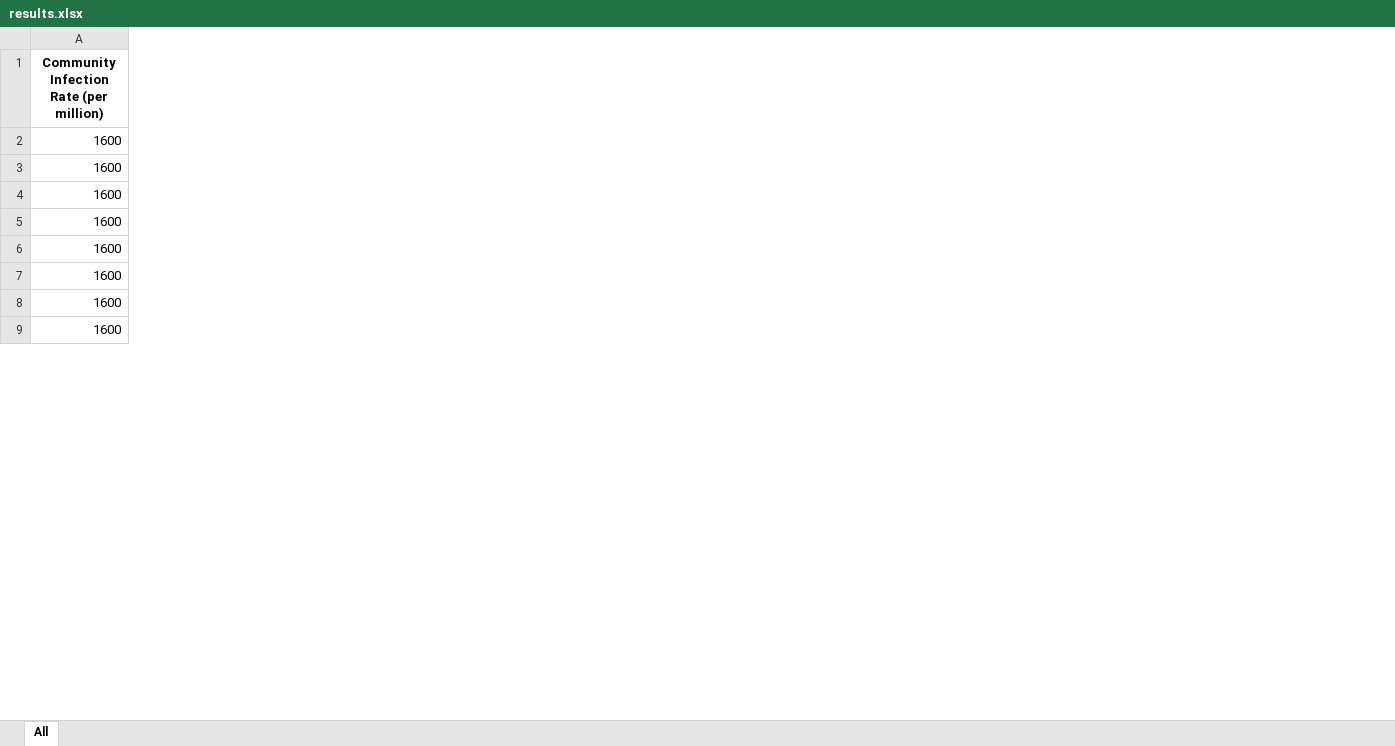
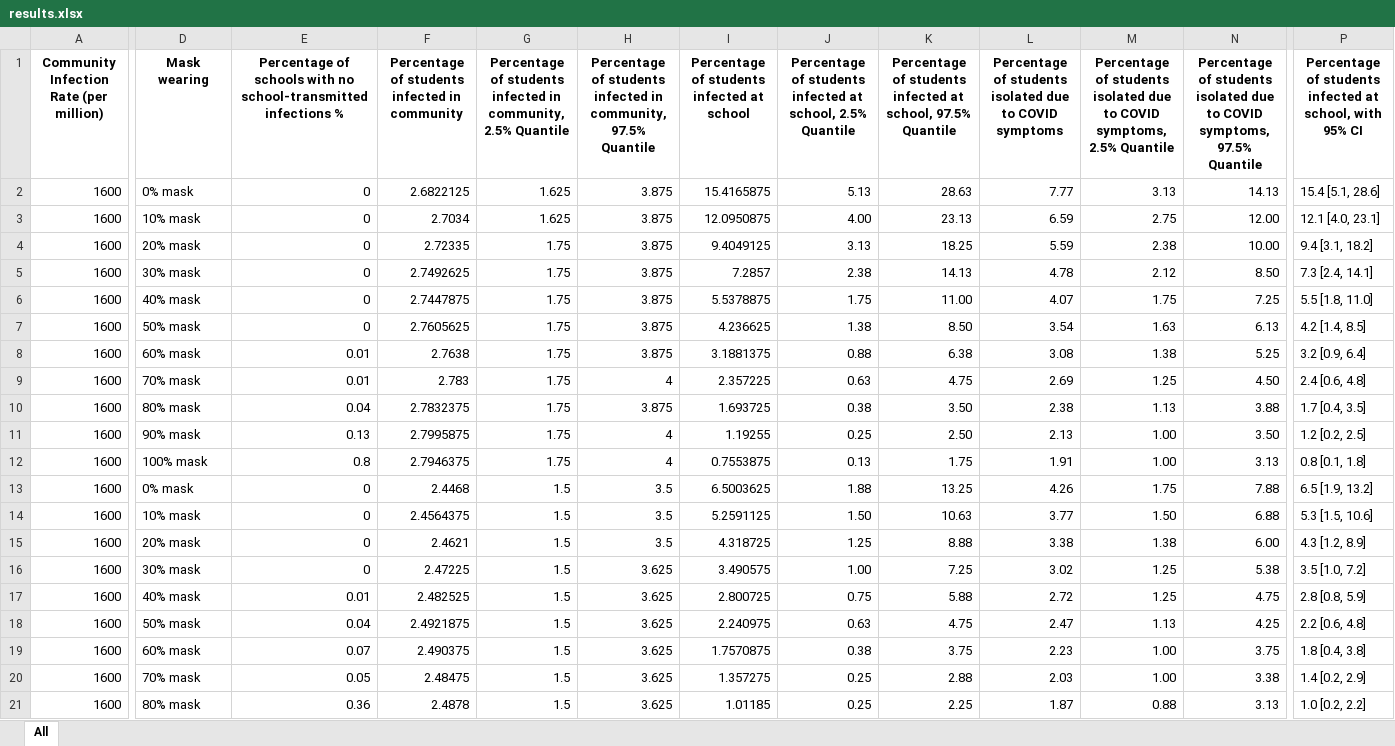
Before and after one commit to ictr/back-to-school, an Excel workbook: results.xlsx, sheet All, drawn as a sheet; only a part is shown, gaps mark what is left out; values as stored, in another font and other column widths than the file's, no borders; rows hold the shown columns only; the diff covers the shown part only; the diff names each change by its address in the sheet, - before the commit and + after, or states it on an @@ line.

```diff
--- a/results.xlsx (sheet All)
+++ b/results.xlsx (sheet All)
+column D (Mask wearing), rows 9-11: 70% mask | 80% mask | 90% mask; rows 14-17: 10% mask | 20% mask | 30% mask | 40% mask
+column E, row 1: Percentage of schools with no school-transmitted infections %; rows 9-11: 0.01 | 0.04 | 0.13; rows 14-17: 0 | 0 | 0 | 0.01
+column F, row 1: Percentage of students infected in community; rows 9-11: 2.783 | 2.7832375 | 2.7995875; rows 14-17: 2.4564375 | 2.4621 | 2.47225 | 2.482525
+column G, row 1: Percentage of students infected in community, 2.5% Quantile; rows 9-11: all 1.75; rows 14-17: all 1.5
+column H, row 1: Percentage of students infected in community, 97.5% Quantile; rows 9-11: 4 | 3.875 | 4; rows 14-17: 3.5 | 3.5 | 3.625 | 3.625
+column I, row 1: Percentage of students infected at school; rows 9-11: 2.357225 | 1.693725 | 1.19255; rows 14-17: 5.2591125 | 4.318725 | 3.490575 | 2.800725
+column J, row 1: Percentage of students infected at school, 2.5% Quantile; rows 9-11: 0.63 | 0.38 | 0.25; rows 14-17: 1.50 | 1.25 | 1.00 | 0.75
+column K, row 1: Percentage of students infected at school, 97.5% Quantile; rows 9-11: 4.75 | 3.50 | 2.50; rows 14-17: 10.63 | 8.88 | 7.25 | 5.88
+column L, row 1: Percentage of students isolated due to COVID symptoms; rows 9-11: 2.69 | 2.38 | 2.13; rows 14-17: 3.77 | 3.38 | 3.02 | 2.72
+column M, row 1: Percentage of students isolated due to COVID symptoms, 2.5% Quantile; rows 9-11: 1.25 | 1.13 | 1.00; rows 14-17: 1.50 | 1.38 | 1.25 | 1.25
+column N, row 1: Percentage of students isolated due to COVID symptoms, 97.5% Quantile; rows 9-11: 4.50 | 3.88 | 3.50; rows 14-17: 6.88 | 6.00 | 5.38 | 4.75
+column P, row 1: Percentage of students infected at school, with 95% CI; rows 9-11: 2.4 [0.6, 4.8] | 1.7 [0.4, 3.5] | 1.2 [0.2, 2.5]; rows 14-17: 5.3 [1.5, 10.6] | 4.3 [1.2, 8.9] | 3.5 [1.0, 7.2] | 2.8 [0.8, 5.9]
+row 2: 1600 | 0% mask | 0 | 2.6822125 | 1.625 | 3.875 | 15.4165875 | 5.13 | 28.63 | 7.77 | 3.13 | 14.13 | 15.4 [5.1, 28.6]
+row 3: 1600 | 10% mask | 0 | 2.7034 | 1.625 | 3.875 | 12.0950875 | 4.00 | 23.13 | 6.59 | 2.75 | 12.00 | 12.1 [4.0, 23.1]
+row 4: 1600 | 20% mask | 0 | 2.72335 | 1.75 | 3.875 | 9.4049125 | 3.13 | 18.25 | 5.59 | 2.38 | 10.00 | 9.4 [3.1, 18.2]
+row 5: 1600 | 30% mask | 0 | 2.7492625 | 1.75 | 3.875 | 7.2857 | 2.38 | 14.13 | 4.78 | 2.12 | 8.50 | 7.3 [2.4, 14.1]
+row 6: 1600 | 40% mask | 0 | 2.7447875 | 1.75 | 3.875 | 5.5378875 | 1.75 | 11.00 | 4.07 | 1.75 | 7.25 | 5.5 [1.8, 11.0]
+row 7: 1600 | 50% mask | 0 | 2.7605625 | 1.75 | 3.875 | 4.236625 | 1.38 | 8.50 | 3.54 | 1.63 | 6.13 | 4.2 [1.4, 8.5]
+row 8: 1600 | 60% mask | 0.01 | 2.7638 | 1.75 | 3.875 | 3.1881375 | 0.88 | 6.38 | 3.08 | 1.38 | 5.25 | 3.2 [0.9, 6.4]
@@ row 5 moved to row 32: 1600 @@
+row 12: 1600 | 100% mask | 0.8 | 2.7946375 | 1.75 | 4 | 0.7553875 | 0.13 | 1.75 | 1.91 | 1.00 | 3.13 | 0.8 [0.1, 1.8]
+row 13: 1600 | 0% mask | 0 | 2.4468 | 1.5 | 3.5 | 6.5003625 | 1.88 | 13.25 | 4.26 | 1.75 | 7.88 | 6.5 [1.9, 13.2]
+row 18: 1600 | 50% mask | 0.04 | 2.4921875 | 1.5 | 3.625 | 2.240975 | 0.63 | 4.75 | 2.47 | 1.13 | 4.25 | 2.2 [0.6, 4.8]
+row 19: 1600 | 60% mask | 0.07 | 2.490375 | 1.5 | 3.625 | 1.7570875 | 0.38 | 3.75 | 2.23 | 1.00 | 3.75 | 1.8 [0.4, 3.8]
+row 20: 1600 | 70% mask | 0.05 | 2.48475 | 1.5 | 3.625 | 1.357275 | 0.25 | 2.88 | 2.03 | 1.00 | 3.38 | 1.4 [0.2, 2.9]
+row 21: 1600 | 80% mask | 0.36 | 2.4878 | 1.5 | 3.625 | 1.01185 | 0.25 | 2.25 | 1.87 | 0.88 | 3.13 | 1.0 [0.2, 2.2]
```
Also changed, not shown: 52 added rows, 1 removed row, 4 moved rows, 2 added columns, 4 removed columns and 11 edited cells elsewhere in this sheet, 2 other files.
